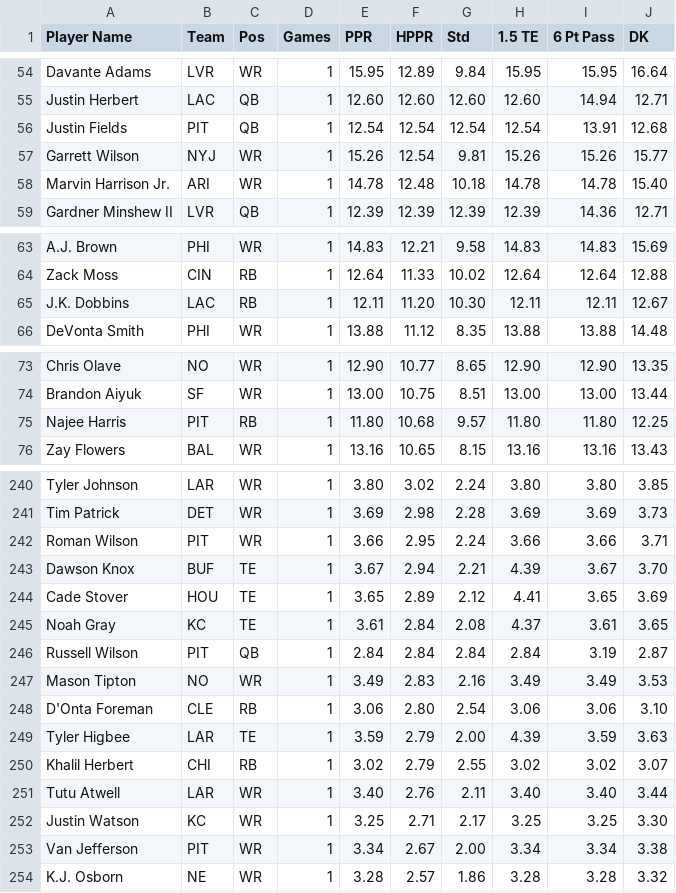
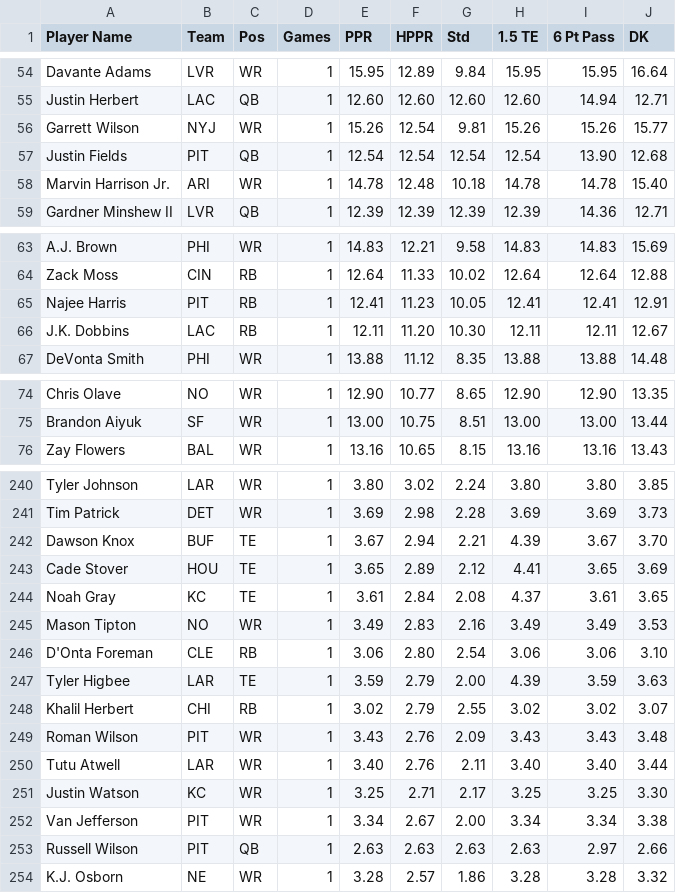
Before and after one commit to nzylakffa/sleepercalc, a CSV file: ROS Rankings for trade calc.csv, drawn as a sheet; only a part is shown, gaps mark what is left out; the diff covers the shown part only.

Commit message:
Add files via upload

```diff
--- a/ROS Rankings for trade calc.csv
+++ b/ROS Rankings for trade calc.csv
@@ -55,4 +55,4 @@
 "Justin Herbert","LAC","QB","1","12.60","12.60","12.60","12.60","14.94","12.71"
-"Justin Fields","PIT","QB","1","12.54","12.54","12.54","12.54","13.91","12.68"
 "Garrett Wilson","NYJ","WR","1","15.26","12.54","9.81","15.26","15.26","15.77"
+"Justin Fields","PIT","QB","1","12.54","12.54","12.54","12.54","13.90","12.68"
 "Marvin Harrison Jr.","ARI","WR","1","14.78","12.48","10.18","14.78","14.78","15.40"
@@ -64,2 +64,3 @@
 "Zack Moss","CIN","RB","1","12.64","11.33","10.02","12.64","12.64","12.88"
+"Najee Harris","PIT","RB","1","12.41","11.23","10.05","12.41","12.41","12.91"
 "J.K. Dobbins","LAC","RB","1","12.11","11.20","10.30","12.11","12.11","12.67"
@@ -74,3 +75,2 @@
 "Brandon Aiyuk","SF","WR","1","13.00","10.75","8.51","13.00","13.00","13.44"
-"Najee Harris","PIT","RB","1","11.80","10.68","9.57","11.80","11.80","12.25"
 "Zay Flowers","BAL","WR","1","13.16","10.65","8.15","13.16","13.16","13.43"
@@ -241,3 +241,2 @@
 "Tim Patrick","DET","WR","1","3.69","2.98","2.28","3.69","3.69","3.73"
-"Roman Wilson","PIT","WR","1","3.66","2.95","2.24","3.66","3.66","3.71"
 "Dawson Knox","BUF","TE","1","3.67","2.94","2.21","4.39","3.67","3.70"
@@ -245,3 +244,2 @@
 "Noah Gray","KC","TE","1","3.61","2.84","2.08","4.37","3.61","3.65"
-"Russell Wilson","PIT","QB","1","2.84","2.84","2.84","2.84","3.19","2.87"
 "Mason Tipton","NO","WR","1","3.49","2.83","2.16","3.49","3.49","3.53"
@@ -250,2 +248,3 @@
 "Khalil Herbert","CHI","RB","1","3.02","2.79","2.55","3.02","3.02","3.07"
+"Roman Wilson","PIT","WR","1","3.43","2.76","2.09","3.43","3.43","3.48"
 "Tutu Atwell","LAR","WR","1","3.40","2.76","2.11","3.40","3.40","3.44"
@@ -253,2 +252,3 @@
 "Van Jefferson","PIT","WR","1","3.34","2.67","2.00","3.34","3.34","3.38"
+"Russell Wilson","PIT","QB","1","2.63","2.63","2.63","2.63","2.97","2.66"
 "K.J. Osborn","NE","WR","1","3.28","2.57","1.86","3.28","3.28","3.32"
```
Also changed, not shown: 1 added row and 1 removed row elsewhere in this file.
